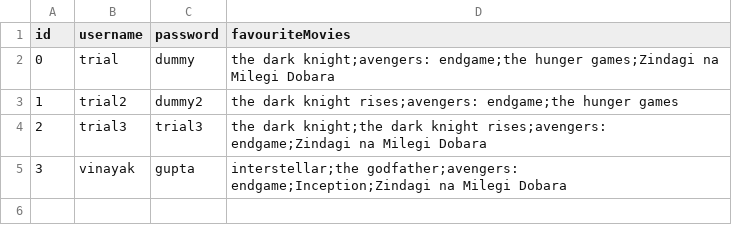
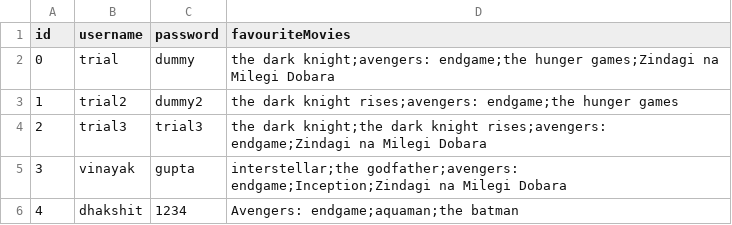
Before and after one commit to vinayakgupta710/OOP-S2-PROJECT, a CSV file: user_details_cpp_dataset.csv, drawn as a sheet.

Commit message:
added a new user

```diff
--- a/user_details_cpp_dataset.csv
+++ b/user_details_cpp_dataset.csv
@@ -5 +5,2 @@ id,username,password,favouriteMovies
 3,vinayak,gupta,interstellar;the godfather;avengers: endgame;Inception;Zindagi na Milegi Dobara
+4,dhakshit,1234,Avengers: endgame;aquaman;the batman
```
